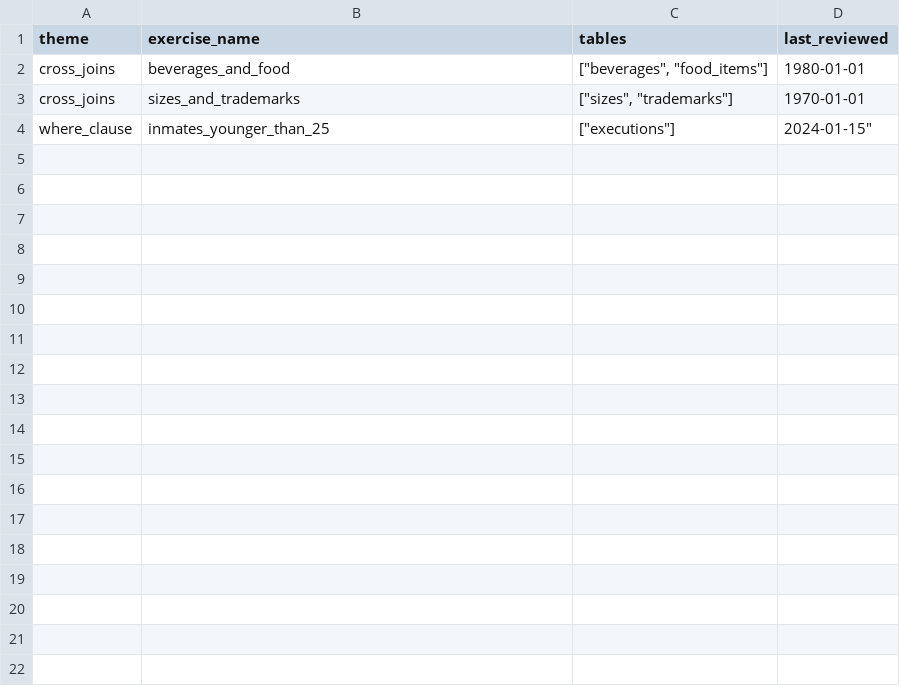
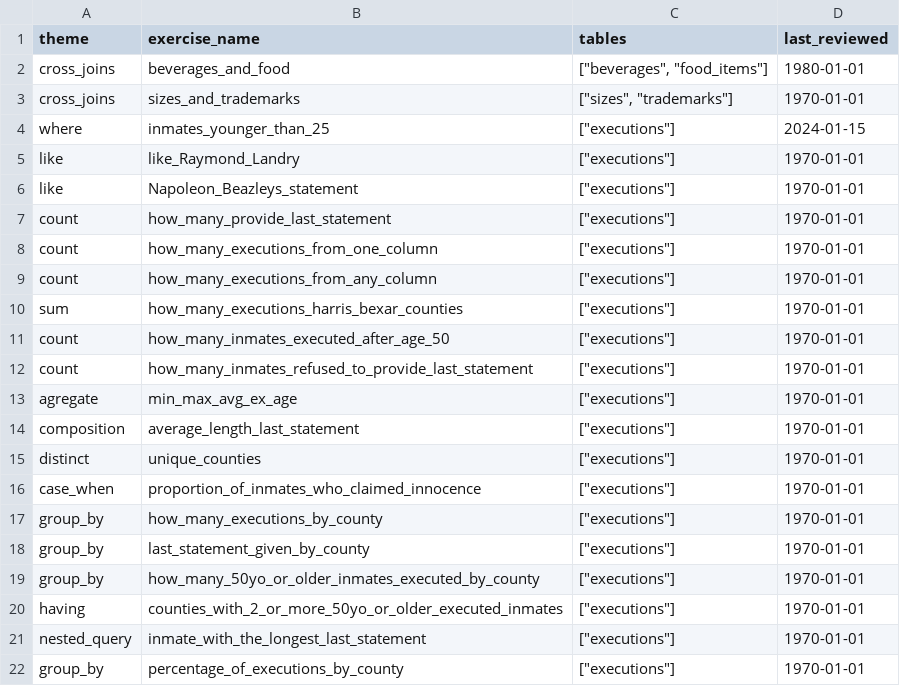
Before and after one commit to Nociception/sql_srs, a CSV file: data/exercises_list.csv, drawn as a sheet; the diff names each change by its address in the sheet, - before the commit and + after, or states it on an @@ line.

Commit message:
the first two selectstarsql pages exercises are added ; license files added

```diff
--- a/data/exercises_list.csv
+++ b/data/exercises_list.csv
-A4 (theme): where_clause
+A4 (theme): where
-D4 (last_reviewed): 2024-01-15"
+D4 (last_reviewed): 2024-01-15
+row 5: like | like_Raymond_Landry | ["executions"] | 1970-01-01
+row 6: like | Napoleon_Beazleys_statement | ["executions"] | 1970-01-01
+row 7: count | how_many_provide_last_statement | ["executions"] | 1970-01-01
+row 8: count | how_many_executions_from_one_column | ["executions"] | 1970-01-01
+row 9: count | how_many_executions_from_any_column | ["executions"] | 1970-01-01
+row 10: sum | how_many_executions_harris_bexar_counties | ["executions"] | 1970-01-01
+row 11: count | how_many_inmates_executed_after_age_50 | ["executions"] | 1970-01-01
+row 12: count | how_many_inmates_refused_to_provide_last_statement | ["executions"] | 1970-01-01
+row 13: agregate | min_max_avg_ex_age | ["executions"] | 1970-01-01
+row 14: composition | average_length_last_statement | ["executions"] | 1970-01-01
+row 15: distinct | unique_counties | ["executions"] | 1970-01-01
+row 16: case_when | proportion_of_inmates_who_claimed_innocence | ["executions"] | 1970-01-01
+row 17: group_by | how_many_executions_by_county | ["executions"] | 1970-01-01
+row 18: group_by | last_statement_given_by_county | ["executions"] | 1970-01-01
+row 19: group_by | how_many_50yo_or_older_inmates_executed_by_county | ["executions"] | 1970-01-01
+row 20: having | counties_with_2_or_more_50yo_or_older_executed_inmates | ["executions"] | 1970-01-01
+row 21: nested_query | inmate_with_the_longest_last_statement | ["executions"] | 1970-01-01
+row 22: group_by | percentage_of_executions_by_county | ["executions"] | 1970-01-01
```
Also changed, not shown: 25 other files.
